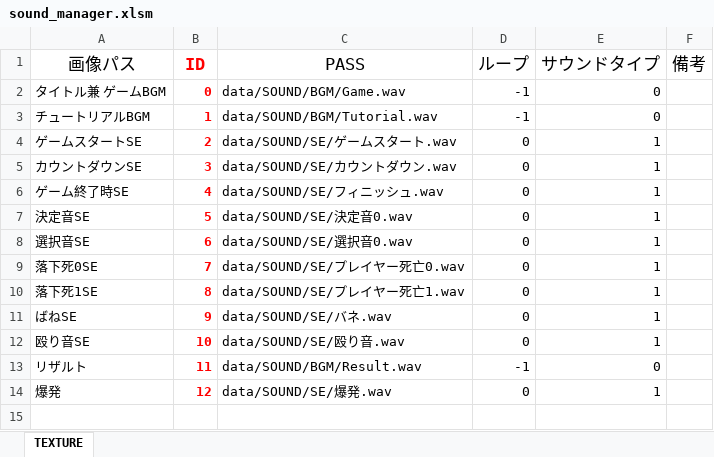
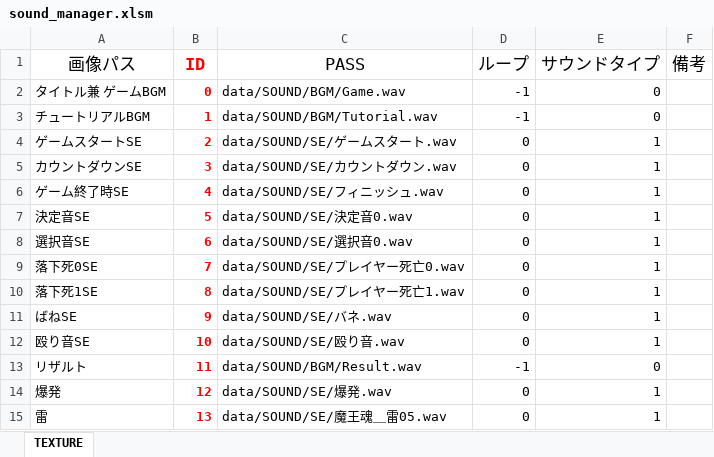
Before and after one commit to Nishin3614/ClimbBuys, an Excel workbook: Graduate_CLIMBGUYS/data/LOAD/SOUND/sound_manager.xlsm, sheet TEXTURE, drawn as a sheet; values as stored, in another font and other column widths than the file's, no borders; charts and pictures not drawn; the diff names each change by its address in the sheet, - before the commit and + after, or states it on an @@ line.

```diff
--- a/Graduate_CLIMBGUYS/data/LOAD/SOUND/sound_manager.xlsm (sheet TEXTURE)
+++ b/Graduate_CLIMBGUYS/data/LOAD/SOUND/sound_manager.xlsm (sheet TEXTURE)
+row 15: 雷 | 13 | data/SOUND/SE/魔王魂＿雷05.wav | 0 | 1
```
Also changed, not shown: 4 other files.
